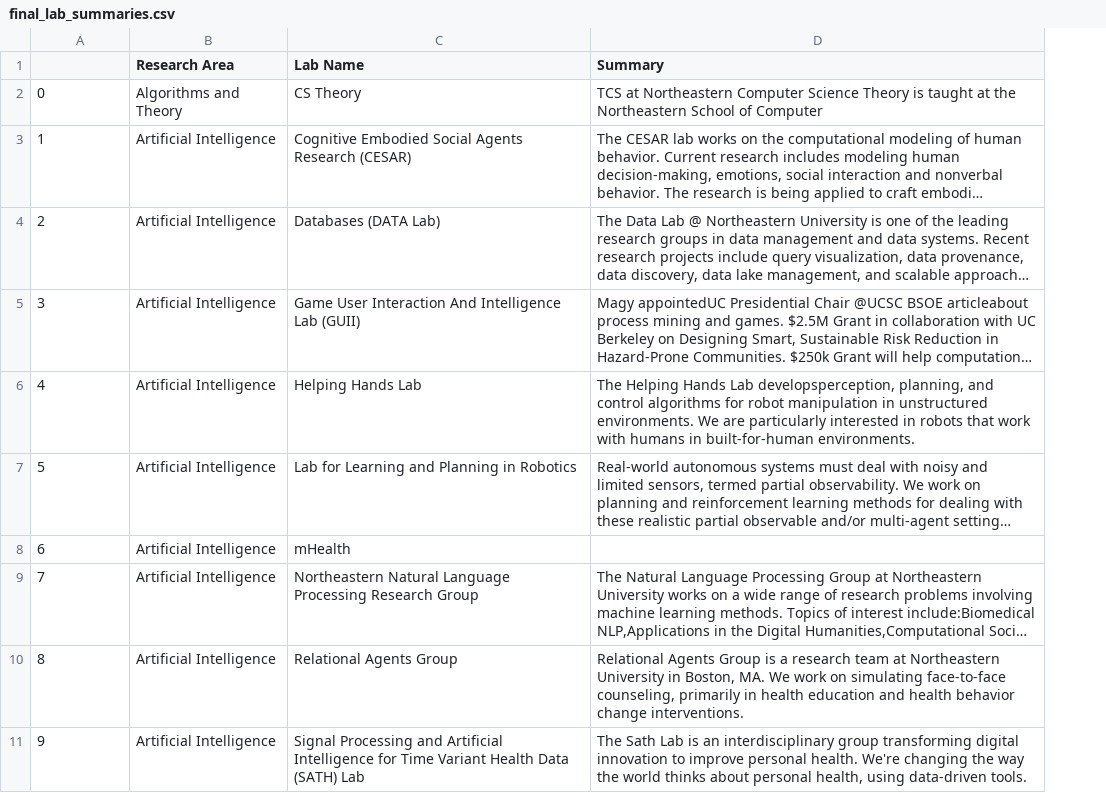
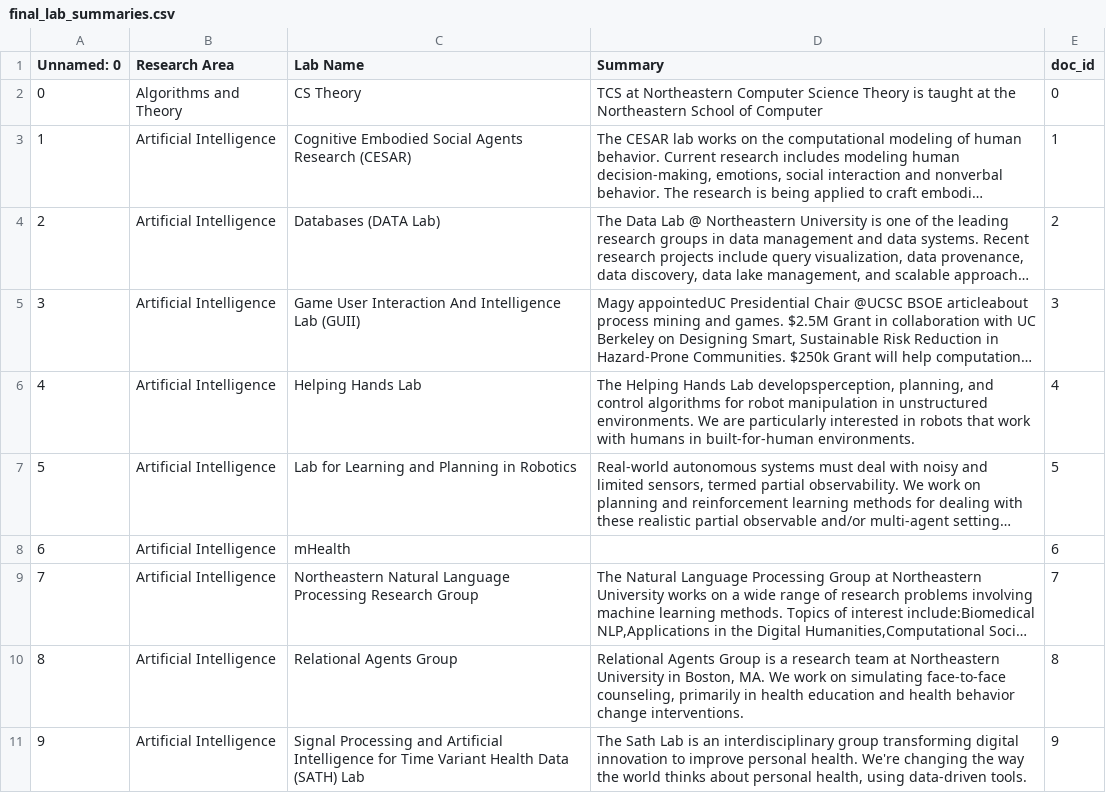
Before and after one commit to vishwajeet-hogale/RAG-based-Search-Engine, a CSV file: modules/data/final_lab_summaries.csv, drawn as a sheet; only a part is shown; long unchanged cells end in …; the diff names each change by its address in the sheet, - before the commit and + after, or states it on an @@ line.

```diff
--- a/modules/data/final_lab_summaries.csv
+++ b/modules/data/final_lab_summaries.csv
+column E (doc_id), rows 2-11: 0 | 1 | 2 | 3 | 4 | 5 | 6 | 7 | 8 | 9
-A1: (empty)
+A1: Unnamed: 0
```
Also changed, not shown: modules/data/intent_test_final.csv, 19 other files.
